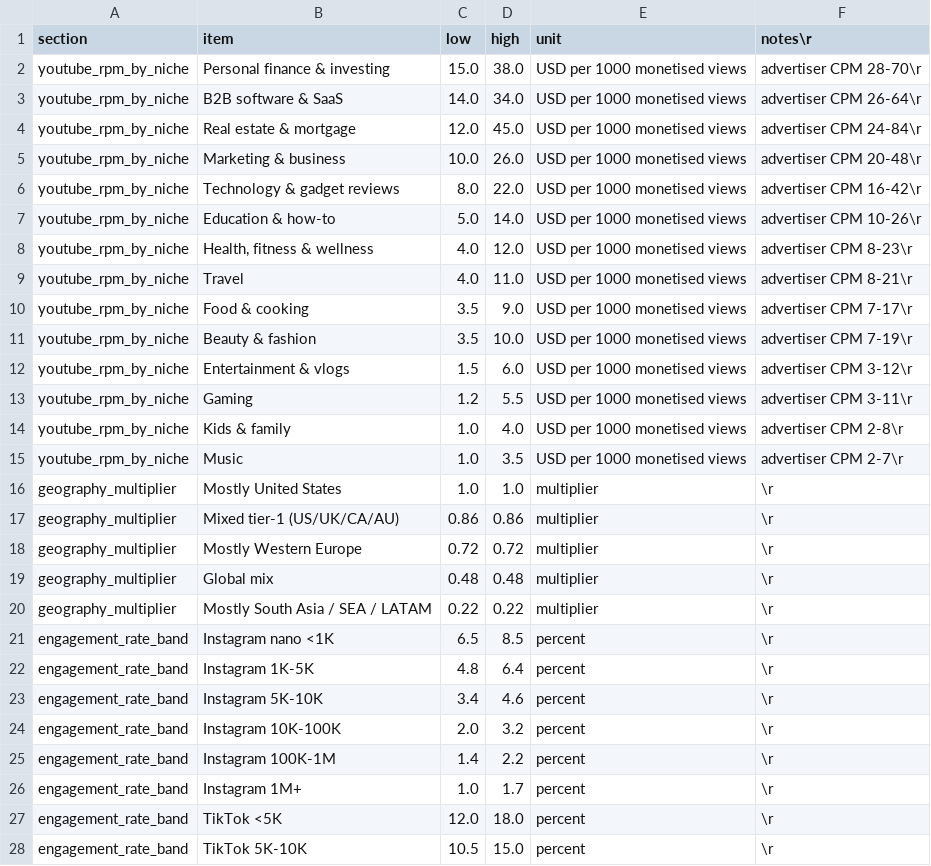
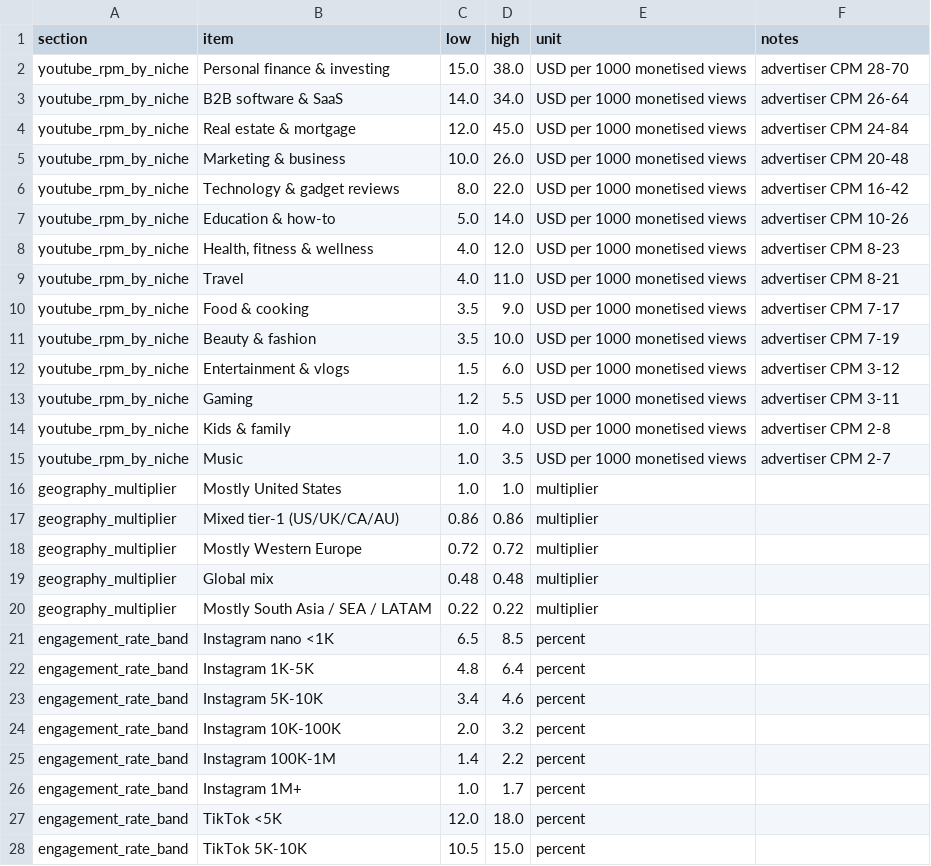
Before and after one commit to WEBWORKSA1/content-media, a CSV file: assets/data/creator-benchmarks-2026.csv, drawn as a sheet; only a part is shown; the diff covers the shown part only.

Commit message:
Add assets/data/creator-benchmarks-2026.csv

```diff
--- a/assets/data/creator-benchmarks-2026.csv
+++ b/assets/data/creator-benchmarks-2026.csv
@@ -1,28 +1,28 @@
-section,item,low,high,unit,notes\r
-youtube_rpm_by_niche,Personal finance & investing,15.0,38.0,USD per 1000 monetised views,advertiser CPM 28-70\r
-youtube_rpm_by_niche,B2B software & SaaS,14.0,34.0,USD per 1000 monetised views,advertiser CPM 26-64\r
-youtube_rpm_by_niche,Real estate & mortgage,12.0,45.0,USD per 1000 monetised views,advertiser CPM 24-84\r
-youtube_rpm_by_niche,Marketing & business,10.0,26.0,USD per 1000 monetised views,advertiser CPM 20-48\r
-youtube_rpm_by_niche,Technology & gadget reviews,8.0,22.0,USD per 1000 monetised views,advertiser CPM 16-42\r
-youtube_rpm_by_niche,Education & how-to,5.0,14.0,USD per 1000 monetised views,advertiser CPM 10-26\r
-youtube_rpm_by_niche,"Health, fitness & wellness",4.0,12.0,USD per 1000 monetised views,advertiser CPM 8-23\r
-youtube_rpm_by_niche,Travel,4.0,11.0,USD per 1000 monetised views,advertiser CPM 8-21\r
-youtube_rpm_by_niche,Food & cooking,3.5,9.0,USD per 1000 monetised views,advertiser CPM 7-17\r
-youtube_rpm_by_niche,Beauty & fashion,3.5,10.0,USD per 1000 monetised views,advertiser CPM 7-19\r
-youtube_rpm_by_niche,Entertainment & vlogs,1.5,6.0,USD per 1000 monetised views,advertiser CPM 3-12\r
-youtube_rpm_by_niche,Gaming,1.2,5.5,USD per 1000 monetised views,advertiser CPM 3-11\r
-youtube_rpm_by_niche,Kids & family,1.0,4.0,USD per 1000 monetised views,advertiser CPM 2-8\r
-youtube_rpm_by_niche,Music,1.0,3.5,USD per 1000 monetised views,advertiser CPM 2-7\r
-geography_multiplier,Mostly United States,1.0,1.0,multiplier,\r
-geography_multiplier,Mixed tier-1 (US/UK/CA/AU),0.86,0.86,multiplier,\r
-geography_multiplier,Mostly Western Europe,0.72,0.72,multiplier,\r
-geography_multiplier,Global mix,0.48,0.48,multiplier,\r
-geography_multiplier,Mostly South Asia / SEA / LATAM,0.22,0.22,multiplier,\r
-engagement_rate_band,Instagram nano <1K,6.5,8.5,percent,\r
-engagement_rate_band,Instagram 1K-5K,4.8,6.4,percent,\r
-engagement_rate_band,Instagram 5K-10K,3.4,4.6,percent,\r
-engagement_rate_band,Instagram 10K-100K,2.0,3.2,percent,\r
-engagement_rate_band,Instagram 100K-1M,1.4,2.2,percent,\r
-engagement_rate_band,Instagram 1M+,1.0,1.7,percent,\r
-engagement_rate_band,TikTok <5K,12.0,18.0,percent,\r
-engagement_rate_band,TikTok 5K-10K,10.5,15.0,percent,\r
+section,item,low,high,unit,notes
+youtube_rpm_by_niche,Personal finance & investing,15.0,38.0,USD per 1000 monetised views,advertiser CPM 28-70
+youtube_rpm_by_niche,B2B software & SaaS,14.0,34.0,USD per 1000 monetised views,advertiser CPM 26-64
+youtube_rpm_by_niche,Real estate & mortgage,12.0,45.0,USD per 1000 monetised views,advertiser CPM 24-84
+youtube_rpm_by_niche,Marketing & business,10.0,26.0,USD per 1000 monetised views,advertiser CPM 20-48
+youtube_rpm_by_niche,Technology & gadget reviews,8.0,22.0,USD per 1000 monetised views,advertiser CPM 16-42
+youtube_rpm_by_niche,Education & how-to,5.0,14.0,USD per 1000 monetised views,advertiser CPM 10-26
+youtube_rpm_by_niche,"Health, fitness & wellness",4.0,12.0,USD per 1000 monetised views,advertiser CPM 8-23
+youtube_rpm_by_niche,Travel,4.0,11.0,USD per 1000 monetised views,advertiser CPM 8-21
+youtube_rpm_by_niche,Food & cooking,3.5,9.0,USD per 1000 monetised views,advertiser CPM 7-17
+youtube_rpm_by_niche,Beauty & fashion,3.5,10.0,USD per 1000 monetised views,advertiser CPM 7-19
+youtube_rpm_by_niche,Entertainment & vlogs,1.5,6.0,USD per 1000 monetised views,advertiser CPM 3-12
+youtube_rpm_by_niche,Gaming,1.2,5.5,USD per 1000 monetised views,advertiser CPM 3-11
+youtube_rpm_by_niche,Kids & family,1.0,4.0,USD per 1000 monetised views,advertiser CPM 2-8
+youtube_rpm_by_niche,Music,1.0,3.5,USD per 1000 monetised views,advertiser CPM 2-7
+geography_multiplier,Mostly United States,1.0,1.0,multiplier,
+geography_multiplier,Mixed tier-1 (US/UK/CA/AU),0.86,0.86,multiplier,
+geography_multiplier,Mostly Western Europe,0.72,0.72,multiplier,
+geography_multiplier,Global mix,0.48,0.48,multiplier,
+geography_multiplier,Mostly South Asia / SEA / LATAM,0.22,0.22,multiplier,
+engagement_rate_band,Instagram nano <1K,6.5,8.5,percent,
+engagement_rate_band,Instagram 1K-5K,4.8,6.4,percent,
+engagement_rate_band,Instagram 5K-10K,3.4,4.6,percent,
+engagement_rate_band,Instagram 10K-100K,2.0,3.2,percent,
+engagement_rate_band,Instagram 100K-1M,1.4,2.2,percent,
+engagement_rate_band,Instagram 1M+,1.0,1.7,percent,
+engagement_rate_band,TikTok <5K,12.0,18.0,percent,
+engagement_rate_band,TikTok 5K-10K,10.5,15.0,percent,
```
Also changed, not shown: 34 edited cells elsewhere in this file.
